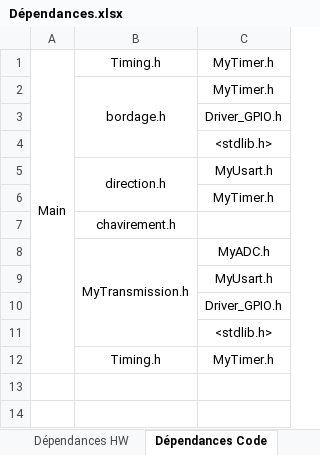
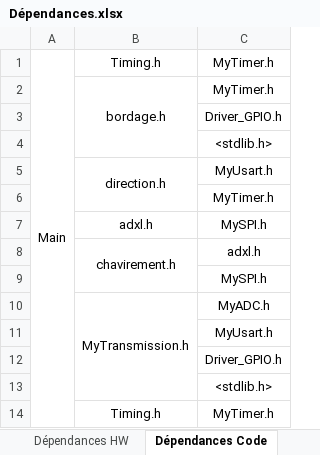
Before and after one commit to G-DeFreitas/BE_Periph, an Excel workbook: Dépendances.xlsx, sheet Dépendances Code, drawn as a sheet; values as stored, in another font and other column widths than the file's, no borders; removed rows and columns are numbered as before the commit, all else as after; the diff names each change by its address in the sheet, - before the commit and + after, or states it on an @@ line.

Commit message:
Update Dépendances.xlsx

```diff
--- a/Dépendances.xlsx (sheet Dépendances Code)
+++ b/Dépendances.xlsx (sheet Dépendances Code)
-row 7:  | chavirement.h
+row 7:  | adxl.h | MySPI.h
+row 8:  | chavirement.h | adxl.h
+row 9:  |  | MySPI.h
```
